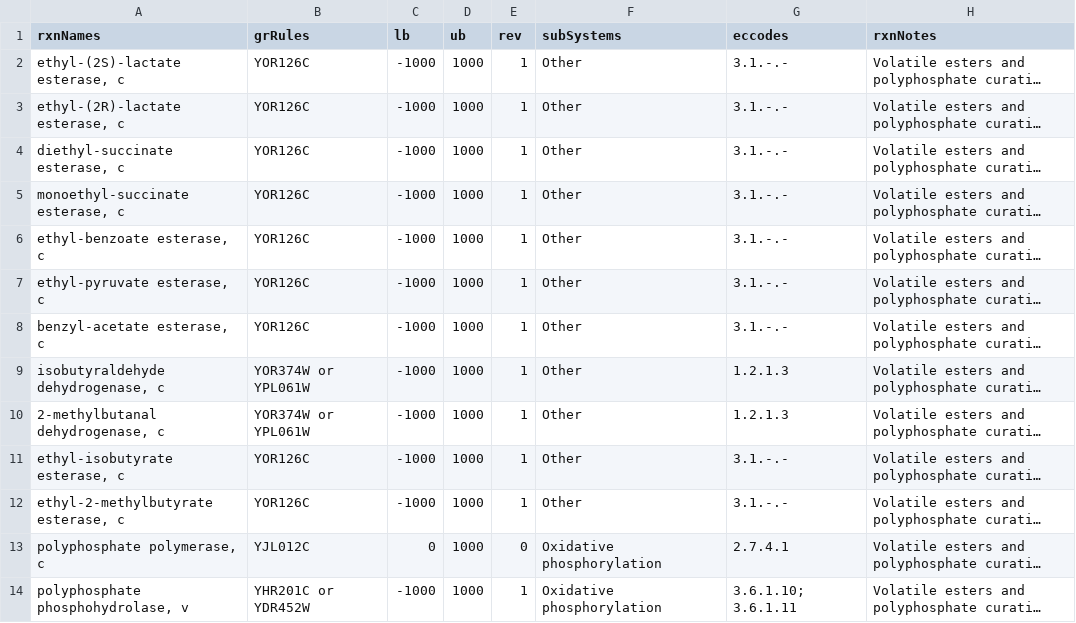
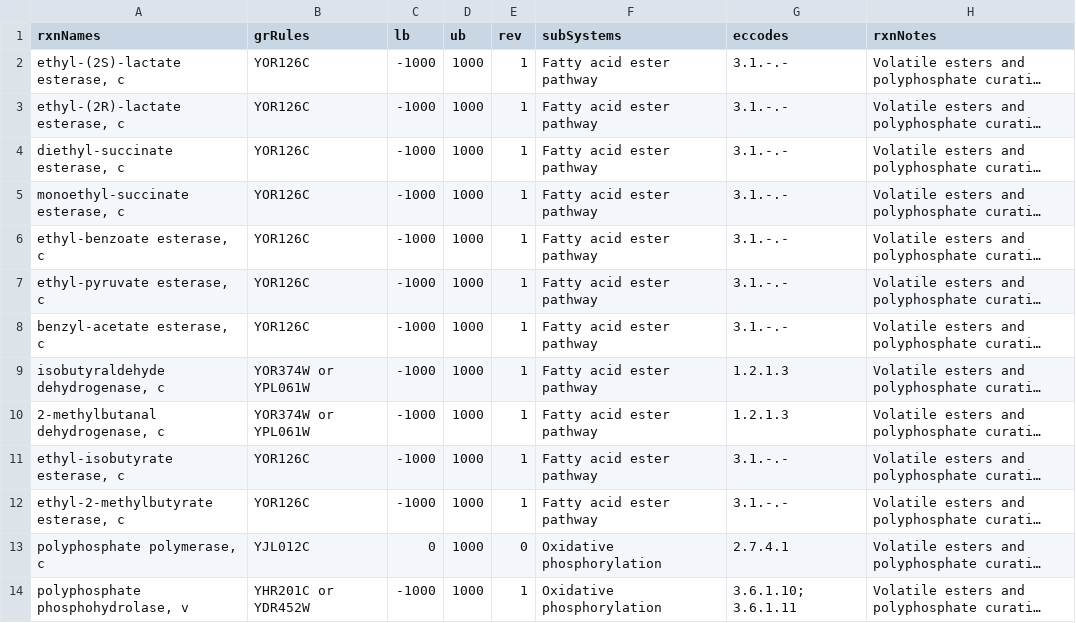
Before and after one commit to SysBioChalmers/yeast-GEM, a TSV file: data/modelCuration/v8_6_2/VolPolyPRxns.tsv, drawn as a sheet; only a part is shown; long unchanged cells end in …; the diff names each change by its address in the sheet, - before the commit and + after, or states it on an @@ line.

```diff
--- a/data/modelCuration/v8_6_2/VolPolyPRxns.tsv
+++ b/data/modelCuration/v8_6_2/VolPolyPRxns.tsv
-F2:F12 (subSystems): Other
+F2:F12 (subSystems): Fatty acid ester pathway
```
Also changed, not shown: data/modelCuration/v8_6_2/VolPolyPMets.tsv, 3 other files.
